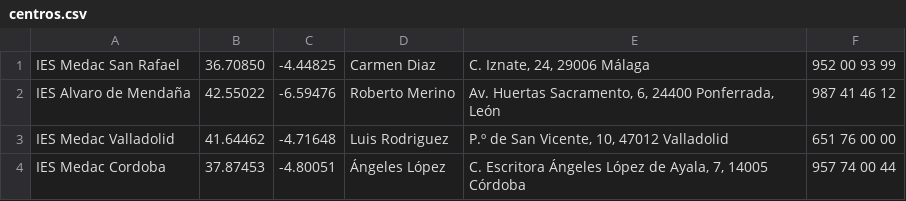
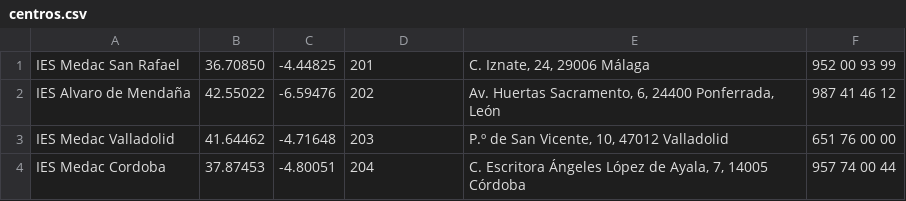
Before and after one commit to mcuellas3/league_of_recycle, a CSV file: app/src/main/res/raw/centros.csv, drawn as a sheet.

```diff
--- a/app/src/main/res/raw/centros.csv
+++ b/app/src/main/res/raw/centros.csv
@@ -1,4 +1,4 @@
-IES Medac San Rafael;36.70850;-4.44825;Carmen Diaz;C. Iznate, 24, 29006 Málaga;952 00 93 99
-IES Alvaro de Mendaña;42.55022;-6.59476;Roberto Merino;Av. Huertas Sacramento, 6, 24400 Ponferrada, León;987 41 46 12
-IES Medac Valladolid;41.64462;-4.71648;Luis Rodriguez;P.º de San Vicente, 10, 47012 Valladolid;651 76 00 00
-IES Medac Cordoba;37.87453;-4.80051;Ángeles López;C. Escritora Ángeles López de Ayala, 7, 14005 Córdoba;957 74 00 44
+IES Medac San Rafael;36.70850;-4.44825;201;C. Iznate, 24, 29006 Málaga;952 00 93 99
+IES Alvaro de Mendaña;42.55022;-6.59476;202;Av. Huertas Sacramento, 6, 24400 Ponferrada, León;987 41 46 12
+IES Medac Valladolid;41.64462;-4.71648;203;P.º de San Vicente, 10, 47012 Valladolid;651 76 00 00
+IES Medac Cordoba;37.87453;-4.80051;204;C. Escritora Ángeles López de Ayala, 7, 14005 Córdoba;957 74 00 44
```
Also changed, not shown: app/src/main/res/raw/usuarios.csv, 16 other files.
